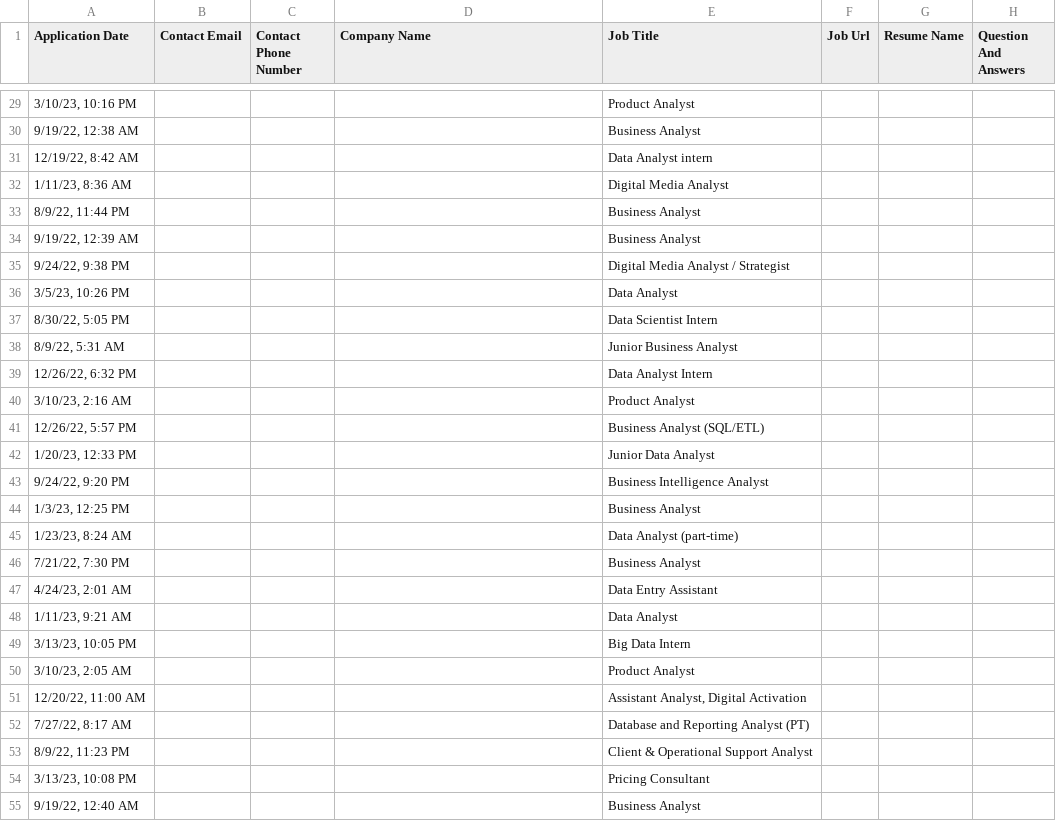
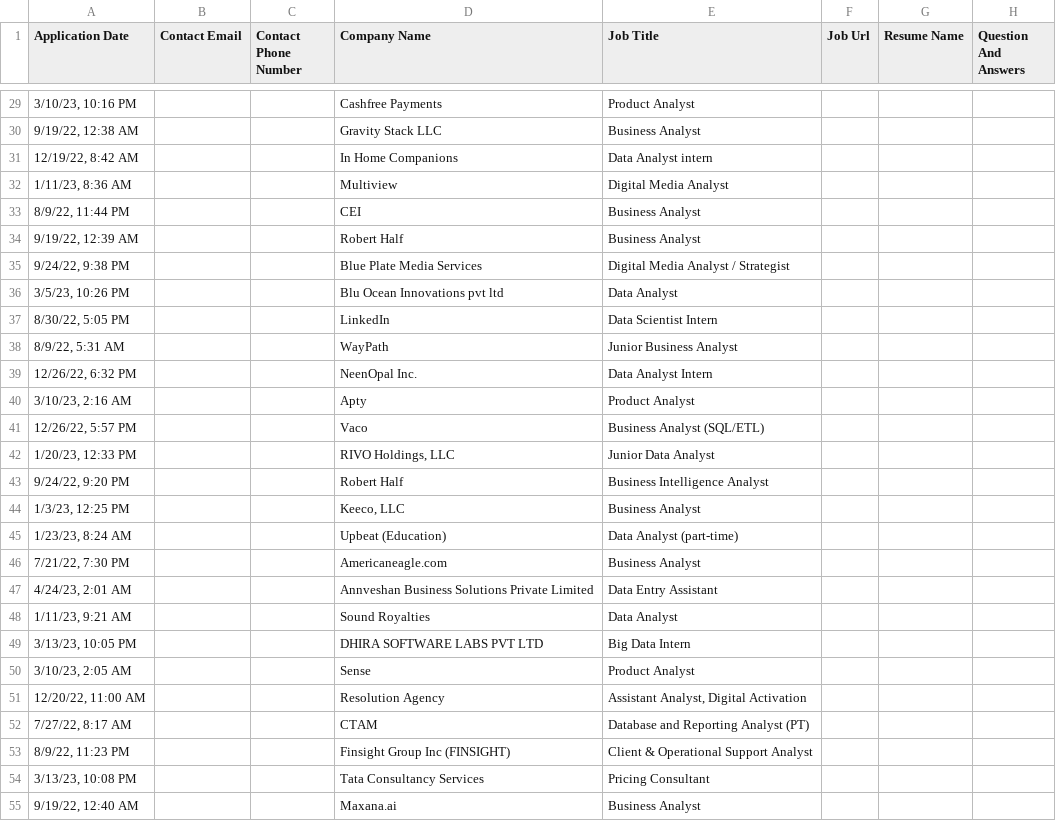
Before and after one commit to VishakBaburaj/Portfolio-Projects, a CSV file: social_profile_analysis_on_streamlit/sample_data/Job Applications.csv, drawn as a sheet; only a part is shown, gaps mark what is left out; the diff covers the shown part only.

```diff
--- a/social_profile_analysis_on_streamlit/sample_data/Job Applications.csv
+++ b/social_profile_analysis_on_streamlit/sample_data/Job Applications.csv
@@ -29,27 +29,27 @@ Application Date,Contact Email,Contact Phone Number,Company Name,Job Title,Job U
-"3/10/23, 10:16 PM",,,,Product Analyst,,,
-"9/19/22, 12:38 AM",,,,Business Analyst,,,
-"12/19/22, 8:42 AM",,,,Data Analyst intern,,,
-"1/11/23, 8:36 AM",,,,Digital Media Analyst ,,,
-"8/9/22, 11:44 PM",,,,Business Analyst,,,
-"9/19/22, 12:39 AM",,,,Business Analyst,,,
-"9/24/22, 9:38 PM",,,,Digital Media Analyst / Strategist,,,
-"3/5/23, 10:26 PM",,,,Data Analyst,,,
-"8/30/22, 5:05 PM",,,,Data Scientist Intern ,,,
-"8/9/22, 5:31 AM",,,,Junior Business Analyst,,,
-"12/26/22, 6:32 PM",,,,Data Analyst Intern,,,
-"3/10/23, 2:16 AM",,,,Product Analyst,,,
-"12/26/22, 5:57 PM",,,,Business Analyst (SQL/ETL),,,
-"1/20/23, 12:33 PM",,,,Junior Data Analyst,,,
-"9/24/22, 9:20 PM",,,,Business Intelligence Analyst,,,
-"1/3/23, 12:25 PM",,,,Business Analyst,,,
-"1/23/23, 8:24 AM",,,,Data Analyst (part-time),,,
-"7/21/22, 7:30 PM",,,,Business Analyst,,,
-"4/24/23, 2:01 AM",,,,Data Entry Assistant,,,
-"1/11/23, 9:21 AM",,,,Data Analyst,,,
-"3/13/23, 10:05 PM",,,,Big Data Intern,,,
-"3/10/23, 2:05 AM",,,,Product Analyst,,,
-"12/20/22, 11:00 AM",,,,"Assistant Analyst, Digital Activation",,,
-"7/27/22, 8:17 AM",,,,Database and Reporting Analyst (PT),,,
-"8/9/22, 11:23 PM",,,,Client & Operational Support Analyst,,,
-"3/13/23, 10:08 PM",,,,Pricing Consultant,,,
-"9/19/22, 12:40 AM",,,,Business Analyst,,,
+"3/10/23, 10:16 PM",,,Cashfree Payments,Product Analyst,,,
+"9/19/22, 12:38 AM",,,Gravity Stack LLC,Business Analyst,,,
+"12/19/22, 8:42 AM",,,In Home Companions,Data Analyst intern,,,
+"1/11/23, 8:36 AM",,,Multiview,Digital Media Analyst ,,,
+"8/9/22, 11:44 PM",,,CEI,Business Analyst,,,
+"9/19/22, 12:39 AM",,,Robert Half,Business Analyst,,,
+"9/24/22, 9:38 PM",,,Blue Plate Media Services,Digital Media Analyst / Strategist,,,
+"3/5/23, 10:26 PM",,,Blu Ocean Innovations pvt ltd,Data Analyst,,,
+"8/30/22, 5:05 PM",,,LinkedIn,Data Scientist Intern ,,,
+"8/9/22, 5:31 AM",,,WayPath,Junior Business Analyst,,,
+"12/26/22, 6:32 PM",,,NeenOpal Inc.,Data Analyst Intern,,,
+"3/10/23, 2:16 AM",,,Apty,Product Analyst,,,
+"12/26/22, 5:57 PM",,,Vaco,Business Analyst (SQL/ETL),,,
+"1/20/23, 12:33 PM",,,"RIVO Holdings, LLC",Junior Data Analyst,,,
+"9/24/22, 9:20 PM",,,Robert Half,Business Intelligence Analyst,,,
+"1/3/23, 12:25 PM",,,"Keeco, LLC",Business Analyst,,,
+"1/23/23, 8:24 AM",,,Upbeat (Education),Data Analyst (part-time),,,
+"7/21/22, 7:30 PM",,,Americaneagle.com,Business Analyst,,,
+"4/24/23, 2:01 AM",,,Annveshan Business Solutions Private Limited,Data Entry Assistant,,,
+"1/11/23, 9:21 AM",,,Sound Royalties,Data Analyst,,,
+"3/13/23, 10:05 PM",,,DHIRA SOFTWARE LABS PVT LTD,Big Data Intern,,,
+"3/10/23, 2:05 AM",,,Sense,Product Analyst,,,
+"12/20/22, 11:00 AM",,,Resolution Agency,"Assistant Analyst, Digital Activation",,,
+"7/27/22, 8:17 AM",,,CTAM,Database and Reporting Analyst (PT),,,
+"8/9/22, 11:23 PM",,,Finsight Group Inc (FINSIGHT),Client & Operational Support Analyst,,,
+"3/13/23, 10:08 PM",,,Tata Consultancy Services,Pricing Consultant,,,
+"9/19/22, 12:40 AM",,,Maxana.ai,Business Analyst,,,
```
Also changed, not shown: 58 edited cells elsewhere in this file, 2 other files.
